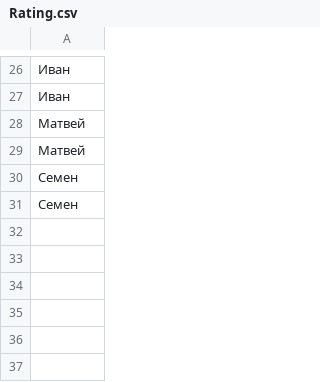
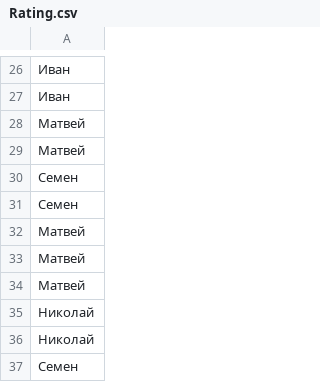
Before and after one commit to SazhinIvan/GameGomoku, a CSV file: bin/Debug/Rating.csv, drawn as a sheet; only a part is shown, gaps mark what is left out; the diff names each change by its address in the sheet, - before the commit and + after, or states it on an @@ line.

```diff
--- a/bin/Debug/Rating.csv
+++ b/bin/Debug/Rating.csv
+row 32: Матвей
+row 33: Матвей
+row 34: Матвей
+row 35: Николай
+row 36: Николай
+row 37: Семен
```
Also changed, not shown: 6 other files.
